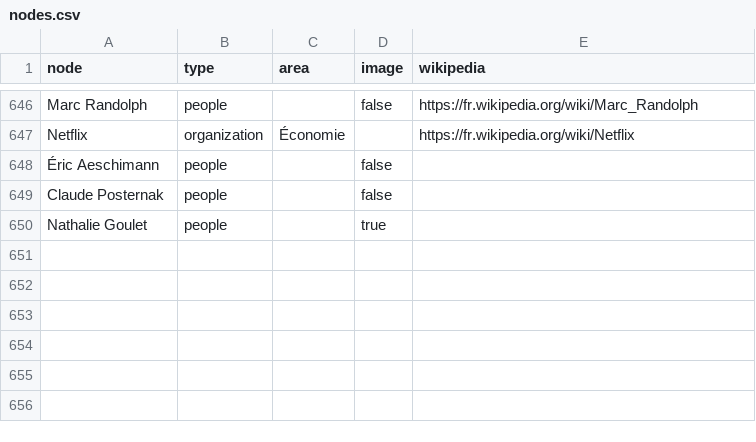
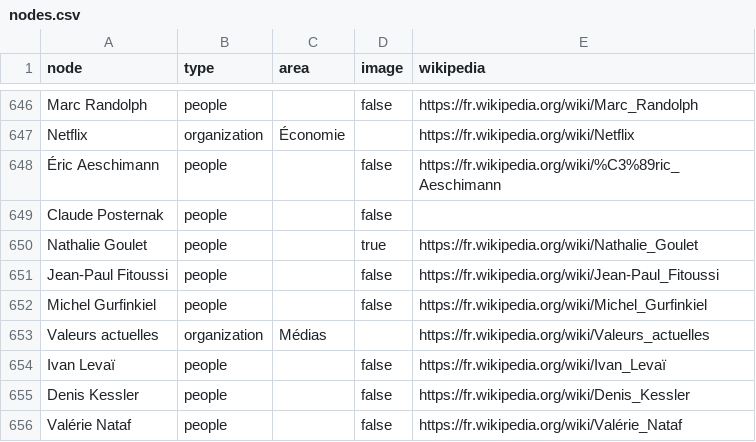
Before and after one commit to samuelgoujon/jesuispartout.com, a CSV file: cartographie/data/nodes.csv, drawn as a sheet; only a part is shown, gaps mark what is left out.

```diff
--- a/cartographie/data/nodes.csv
+++ b/cartographie/data/nodes.csv
@@ -647,4 +647,10 @@ Marc Randolph,people,,false,https://fr.wikipedia.org/wiki/Marc_Randolph
 Netflix,organization,Économie,,https://fr.wikipedia.org/wiki/Netflix
-Éric Aeschimann,people,,false,
+Éric Aeschimann,people,,false,https://fr.wikipedia.org/wiki/%C3%89ric_Aeschimann
 Claude Posternak,people,,false,
-Nathalie Goulet,people,,true,
+Nathalie Goulet,people,,true,https://fr.wikipedia.org/wiki/Nathalie_Goulet
+Jean-Paul Fitoussi,people,,false,https://fr.wikipedia.org/wiki/Jean-Paul_Fitoussi
+Michel Gurfinkiel,people,,false,https://fr.wikipedia.org/wiki/Michel_Gurfinkiel
+Valeurs actuelles,organization,Médias,,https://fr.wikipedia.org/wiki/Valeurs_actuelles
+Ivan Levaï,people,,false,https://fr.wikipedia.org/wiki/Ivan_Levaï
+Denis Kessler,people,,false,https://fr.wikipedia.org/wiki/Denis_Kessler
+Valérie Nataf,people,,false,https://fr.wikipedia.org/wiki/Valérie_Nataf
```
Also changed, not shown: cartographie/data/connections.csv.
